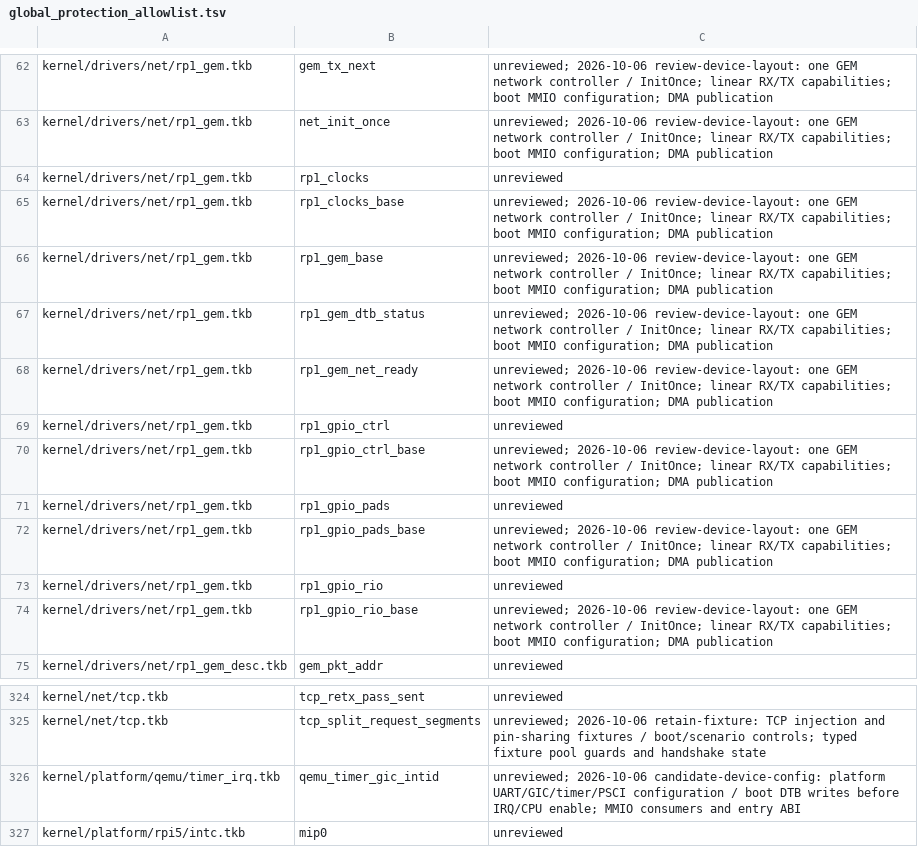
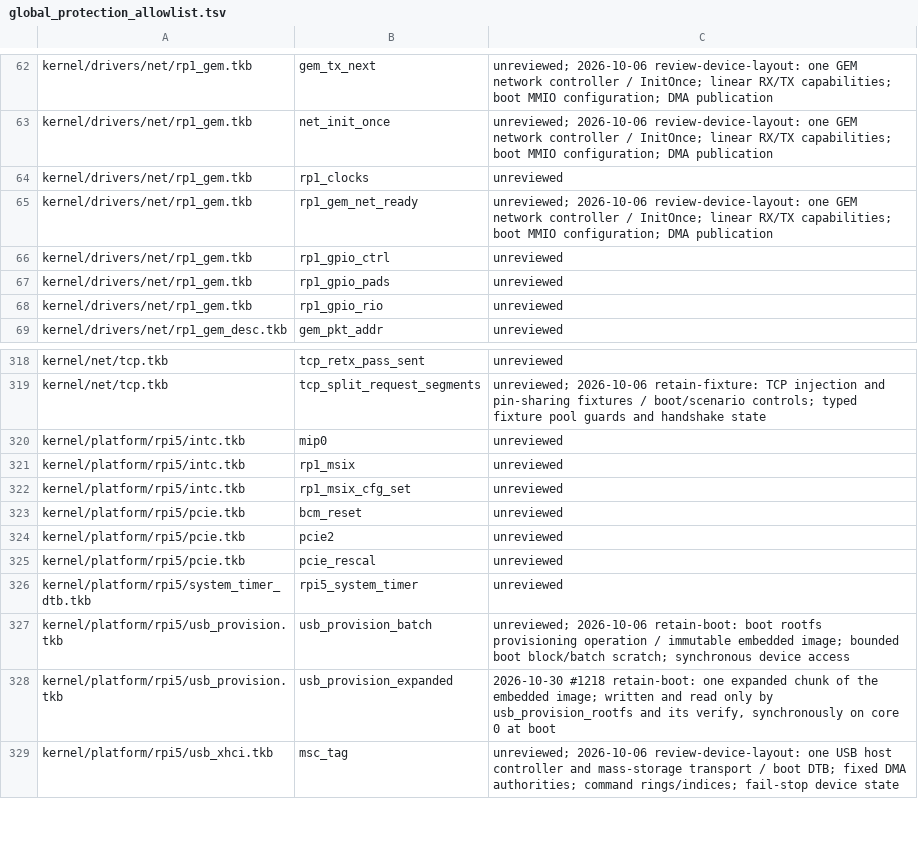
Before and after one commit to takibi-lang/takibi, a TSV file: scripts/global_protection_allowlist.tsv, drawn as a sheet; only a part is shown, gaps mark what is left out; the shorter side is filled out with more unchanged rows; the diff covers the shown part only.

```diff
--- a/scripts/global_protection_allowlist.tsv
+++ b/scripts/global_protection_allowlist.tsv
@@ -64,12 +64,6 @@ kernel/drivers/net/rp1_gem.tkb	net_init_once	unreviewed; 2026-10-06 review-devic
 kernel/drivers/net/rp1_gem.tkb	rp1_clocks	unreviewed
-kernel/drivers/net/rp1_gem.tkb	rp1_clocks_base	unreviewed; 2026-10-06 review-device-layout: one GEM network controller / InitOnce; linear RX/TX capabilities; boot MMIO configuration; DMA publication
-kernel/drivers/net/rp1_gem.tkb	rp1_gem_base	unreviewed; 2026-10-06 review-device-layout: one GEM network controller / InitOnce; linear RX/TX capabilities; boot MMIO configuration; DMA publication
-kernel/drivers/net/rp1_gem.tkb	rp1_gem_dtb_status	unreviewed; 2026-10-06 review-device-layout: one GEM network controller / InitOnce; linear RX/TX capabilities; boot MMIO configuration; DMA publication
 kernel/drivers/net/rp1_gem.tkb	rp1_gem_net_ready	unreviewed; 2026-10-06 review-device-layout: one GEM network controller / InitOnce; linear RX/TX capabilities; boot MMIO configuration; DMA publication
 kernel/drivers/net/rp1_gem.tkb	rp1_gpio_ctrl	unreviewed
-kernel/drivers/net/rp1_gem.tkb	rp1_gpio_ctrl_base	unreviewed; 2026-10-06 review-device-layout: one GEM network controller / InitOnce; linear RX/TX capabilities; boot MMIO configuration; DMA publication
 kernel/drivers/net/rp1_gem.tkb	rp1_gpio_pads	unreviewed
-kernel/drivers/net/rp1_gem.tkb	rp1_gpio_pads_base	unreviewed; 2026-10-06 review-device-layout: one GEM network controller / InitOnce; linear RX/TX capabilities; boot MMIO configuration; DMA publication
 kernel/drivers/net/rp1_gem.tkb	rp1_gpio_rio	unreviewed
-kernel/drivers/net/rp1_gem.tkb	rp1_gpio_rio_base	unreviewed; 2026-10-06 review-device-layout: one GEM network controller / InitOnce; linear RX/TX capabilities; boot MMIO configuration; DMA publication
 kernel/drivers/net/rp1_gem_desc.tkb	gem_pkt_addr	unreviewed
@@ -325,3 +319,2 @@ kernel/net/tcp.tkb	tcp_retx_pass_sent	unreviewed
 kernel/net/tcp.tkb	tcp_split_request_segments	unreviewed; 2026-10-06 retain-fixture: TCP injection and pin-sharing fixtures / boot/scenario controls; typed fixture pool guards and handshake state
-kernel/platform/qemu/timer_irq.tkb	qemu_timer_gic_intid	unreviewed; 2026-10-06 candidate-device-config: platform UART/GIC/timer/PSCI configuration / boot DTB writes before IRQ/CPU enable; MMIO consumers and entry ABI
 kernel/platform/rpi5/intc.tkb	mip0	unreviewed
```
Also changed, not shown: 21 removed rows elsewhere in this file, 25 other files.
